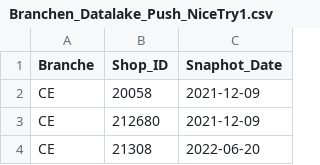
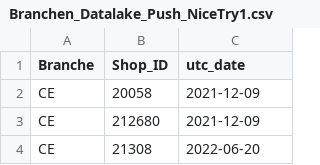
Before and after one commit to nrinas/nrinas, a CSV file: Branchen_Datalake_Push_NiceTry1.csv, drawn as a sheet; only a part is shown.

Commit message:
Update Branchen_Datalake_Push_NiceTry1.csv

```diff
--- a/Branchen_Datalake_Push_NiceTry1.csv
+++ b/Branchen_Datalake_Push_NiceTry1.csv
@@ -1,2 +1,2 @@
-Branche,Shop_ID,Snaphot_Date
+Branche,Shop_ID,utc_date
 CE,20058,2021-12-09
```
